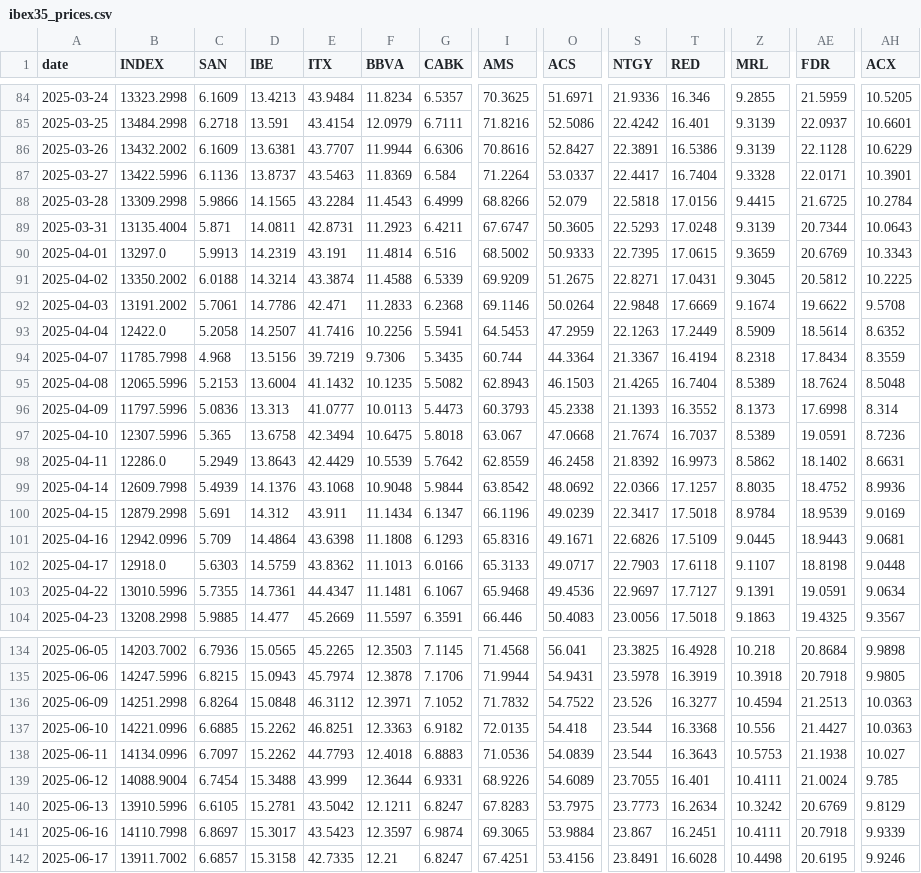
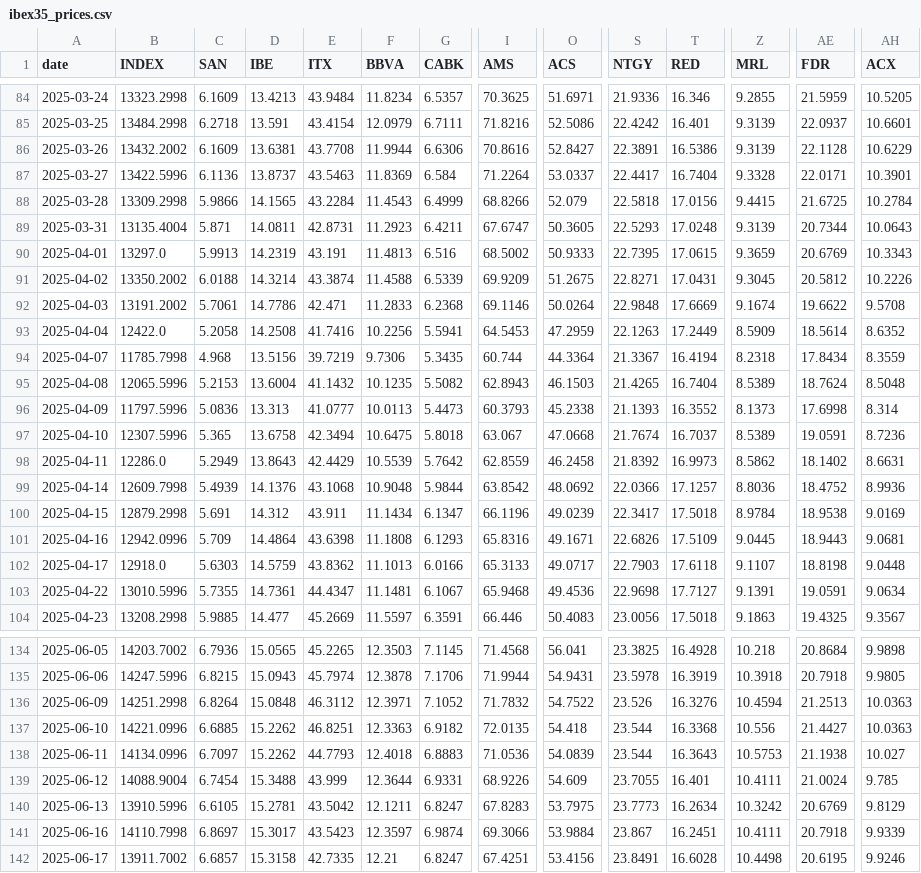
Before and after one commit to VerJokiel/FRANKFURT08, a CSV file: data/markets/ibex35_prices.csv, drawn as a sheet; only a part is shown, gaps mark what is left out; the diff covers the shown part only; the diff names each change by its address in the sheet, - before the commit and + after, or states it on an @@ line.

```diff
--- a/data/markets/ibex35_prices.csv
+++ b/data/markets/ibex35_prices.csv
-E86 (ITX): 43.7707
+E86 (ITX): 43.7708
-F90 (BBVA): 11.4814
+F90 (BBVA): 11.4813
-AH91 (ACX): 10.2225
+AH91 (ACX): 10.2226
-D93 (IBE): 14.2507
+D93 (IBE): 14.2508
-Z99 (MRL): 8.8035
+Z99 (MRL): 8.8036
-AE100 (FDR): 18.9539
+AE100 (FDR): 18.9538
-S103 (NTGY): 22.9697
+S103 (NTGY): 22.9698
-T136 (RED): 16.3277
+T136 (RED): 16.3276
-O139 (ACS): 54.6089
+O139 (ACS): 54.609
-I141 (AMS): 69.3065
+I141 (AMS): 69.3066
```
Also changed, not shown: 79 edited cells elsewhere in this file, data/markets/cac40_prices.csv, data/markets/ftse100_prices.csv, 7 other files.
